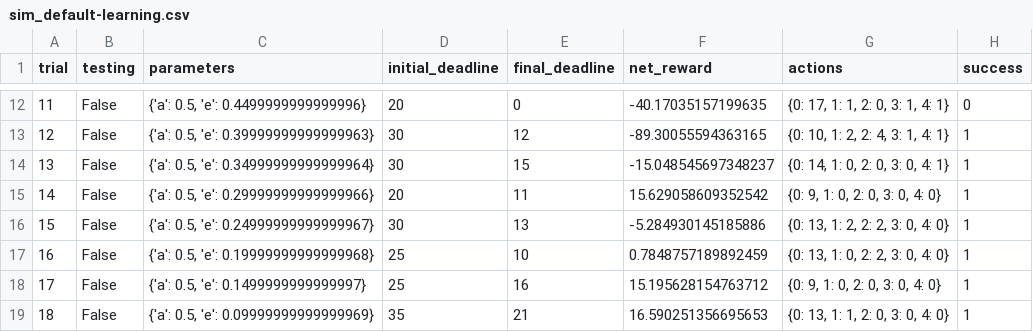
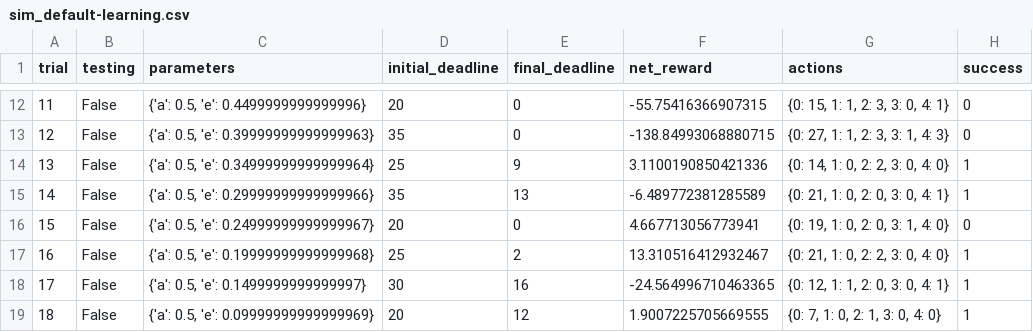
Before and after one commit to sgoyal1012/UdacityNanodegreeSubmissions, a CSV file: SmartCab/logs/sim_default-learning.csv, drawn as a sheet; only a part is shown, gaps mark what is left out; the diff covers the shown part only.

```diff
--- a/SmartCab/logs/sim_default-learning.csv
+++ b/SmartCab/logs/sim_default-learning.csv
@@ -12,8 +12,8 @@ trial,testing,parameters,initial_deadline,final_deadline,net_reward,actions,succ
-11,False,"{'a': 0.5, 'e': 0.4499999999999996}",20,0,-40.17035157199635,"{0: 17, 1: 1, 2: 0, 3: 1, 4: 1}",0
-12,False,"{'a': 0.5, 'e': 0.39999999999999963}",30,12,-89.30055594363165,"{0: 10, 1: 2, 2: 4, 3: 1, 4: 1}",1
-13,False,"{'a': 0.5, 'e': 0.34999999999999964}",30,15,-15.048545697348237,"{0: 14, 1: 0, 2: 0, 3: 0, 4: 1}",1
-14,False,"{'a': 0.5, 'e': 0.29999999999999966}",20,11,15.629058609352542,"{0: 9, 1: 0, 2: 0, 3: 0, 4: 0}",1
-15,False,"{'a': 0.5, 'e': 0.24999999999999967}",30,13,-5.284930145185886,"{0: 13, 1: 2, 2: 2, 3: 0, 4: 0}",1
-16,False,"{'a': 0.5, 'e': 0.19999999999999968}",25,10,0.7848757189892459,"{0: 13, 1: 0, 2: 2, 3: 0, 4: 0}",1
-17,False,"{'a': 0.5, 'e': 0.1499999999999997}",25,16,15.195628154763712,"{0: 9, 1: 0, 2: 0, 3: 0, 4: 0}",1
-18,False,"{'a': 0.5, 'e': 0.09999999999999969}",35,21,16.590251356695653,"{0: 13, 1: 1, 2: 0, 3: 0, 4: 0}",1
+11,False,"{'a': 0.5, 'e': 0.4499999999999996}",20,0,-55.75416366907315,"{0: 15, 1: 1, 2: 3, 3: 0, 4: 1}",0
+12,False,"{'a': 0.5, 'e': 0.39999999999999963}",35,0,-138.84993068880715,"{0: 27, 1: 1, 2: 3, 3: 1, 4: 3}",0
+13,False,"{'a': 0.5, 'e': 0.34999999999999964}",25,9,3.1100190850421336,"{0: 14, 1: 0, 2: 2, 3: 0, 4: 0}",1
+14,False,"{'a': 0.5, 'e': 0.29999999999999966}",35,13,-6.489772381285589,"{0: 21, 1: 0, 2: 0, 3: 0, 4: 1}",1
+15,False,"{'a': 0.5, 'e': 0.24999999999999967}",20,0,4.667713056773941,"{0: 19, 1: 0, 2: 0, 3: 1, 4: 0}",0
+16,False,"{'a': 0.5, 'e': 0.19999999999999968}",25,2,13.310516412932467,"{0: 21, 1: 0, 2: 2, 3: 0, 4: 0}",1
+17,False,"{'a': 0.5, 'e': 0.1499999999999997}",30,16,-24.564996710463365,"{0: 12, 1: 1, 2: 0, 3: 0, 4: 1}",1
+18,False,"{'a': 0.5, 'e': 0.09999999999999969}",20,12,1.9007225705669555,"{0: 7, 1: 0, 2: 1, 3: 0, 4: 0}",1
```
Also changed, not shown: 74 edited cells elsewhere in this file, SmartCab/logs/sim_improved-learning.csv, 5 other files.
